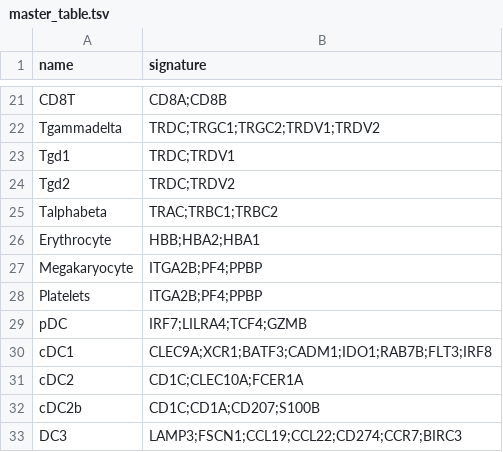
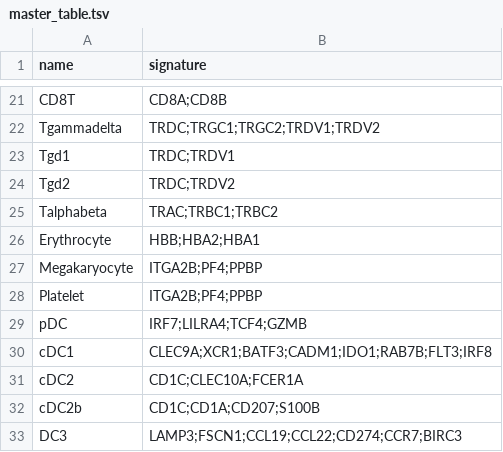
Before and after one commit to carmonalab/scGate_models, a TSV file: human/PBMC/master_table.tsv, drawn as a sheet; only a part is shown, gaps mark what is left out.

Commit message:
Typo

```diff
--- a/human/PBMC/master_table.tsv
+++ b/human/PBMC/master_table.tsv
@@ -27,3 +27,3 @@ Erythrocyte	HBB;HBA2;HBA1
 Megakaryocyte	ITGA2B;PF4;PPBP
-Platelets	ITGA2B;PF4;PPBP
+Platelet	ITGA2B;PF4;PPBP
 pDC	IRF7;LILRA4;TCF4;GZMB
```
Also changed, not shown: 1 other file.
